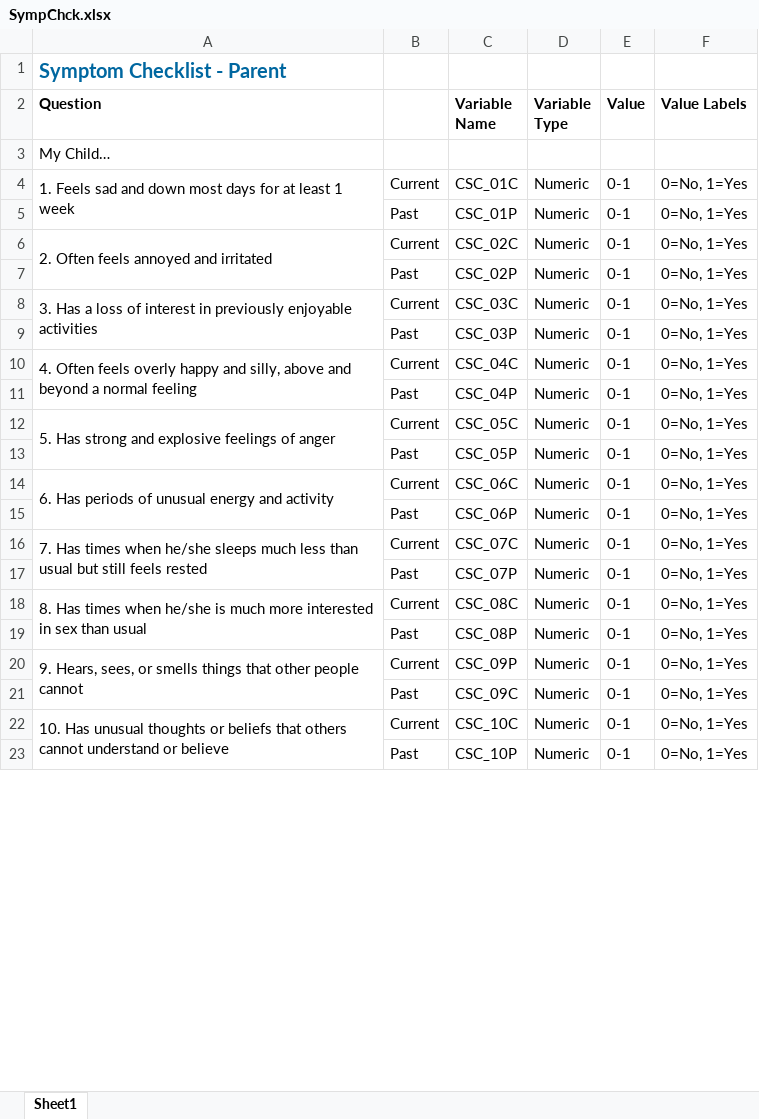
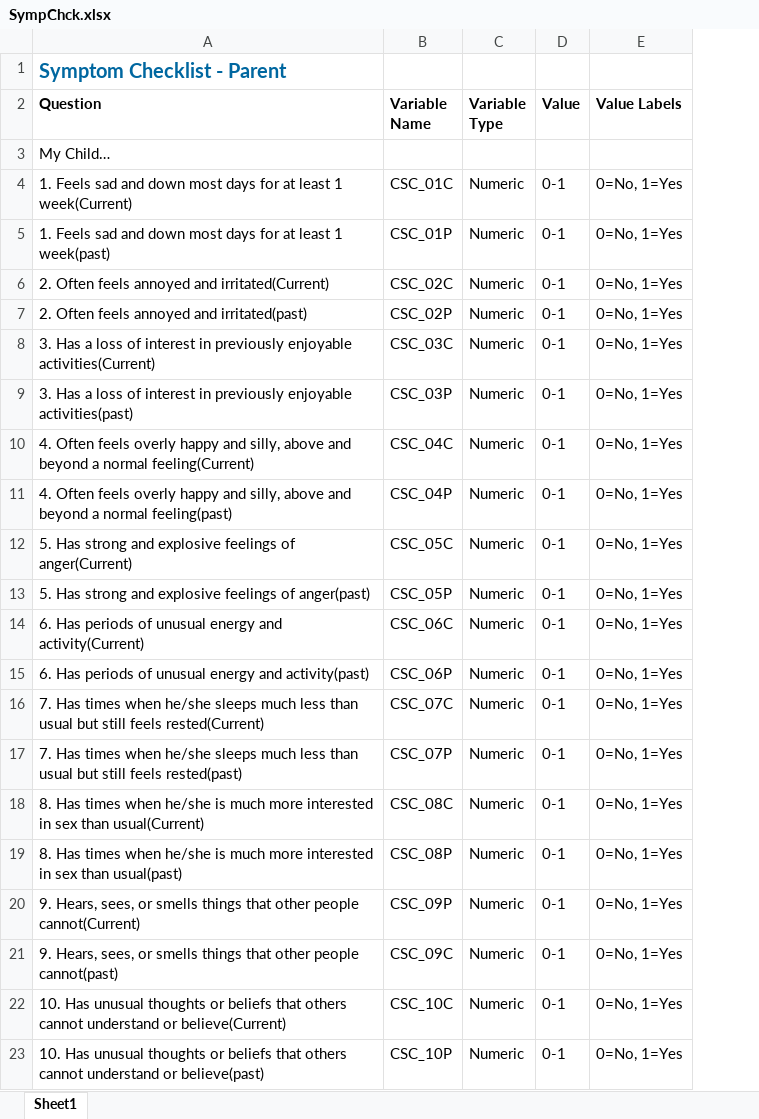
Before and after one commit to charlie42/diagnosis-predictor, an Excel workbook: references/Release9_DataDic/SympChck.xlsx, sheet Sheet1, drawn as a sheet; only a part is shown; values as stored, in another font and other column widths than the file's, no borders; the diff covers the shown part only; the diff names each change by its address in the sheet, - before the commit and + after, or states it on an @@ line.

```diff
--- a/references/Release9_DataDic/SympChck.xlsx (sheet Sheet1)
+++ b/references/Release9_DataDic/SympChck.xlsx (sheet Sheet1)
-column B, rows 4-23: Current | Past | Current | Past | Current | Past | Current | Past | Current | Past | Current | Past | Current | Past | Current | Past | Current | Past | Current | Past
-A4 (Question): …least 1 week
+A4 (Question): …least 1 week(Current)
-A4:A5 merged
-A5 (Question): (empty)
+A5 (Question): 1. Feels sad and down most days for at least 1 week(past)
-A6 (Question): 2. Often feels annoyed and irritated
+A6 (Question): 2. Often feels annoyed and irritated(Current)
-A6:A7 merged
-A7 (Question): (empty)
+A7 (Question): 2. Often feels annoyed and irritated(past)
-A8 (Question): …previously enjoyable activities
+A8 (Question): …previously enjoyable activities(Current)
-A8:A9 merged
-A9 (Question): (empty)
+A9 (Question): 3. Has a loss of interest in previously enjoyable activities(past)
-A10 (Question): …a normal feeling
+A10 (Question): …a normal feeling(Current)
-A10:A11 merged
-A11 (Question): (empty)
+A11 (Question): 4. Often feels overly happy and silly, above and beyond a normal feeling(past)
-A12 (Question): …feelings of anger
+A12 (Question): …feelings of anger(Current)
-A12:A13 merged
-A13 (Question): (empty)
+A13 (Question): 5. Has strong and explosive feelings of anger(past)
-A14 (Question): …energy and activity
+A14 (Question): …energy and activity(Current)
-A14:A15 merged
-A15 (Question): (empty)
+A15 (Question): 6. Has periods of unusual energy and activity(past)
-A16 (Question): …still feels rested
+A16 (Question): …still feels rested(Current)
-A16:A17 merged
-A17 (Question): (empty)
+A17 (Question): 7. Has times when he/she sleeps much less than usual but still feels rested(past)
-A18 (Question): …sex than usual
+A18 (Question): …sex than usual(Current)
-A18:A19 merged
-A19 (Question): (empty)
+A19 (Question): 8. Has times when he/she is much more interested in sex than usual(past)
-A20 (Question): …other people cannot
+A20 (Question): …other people cannot(Current)
-A20:A21 merged
-A21 (Question): (empty)
+A21 (Question): 9. Hears, sees, or smells things that other people cannot(past)
-A22 (Question): …understand or believe
+A22 (Question): …understand or believe(Current)
-A22:A23 merged
-A23 (Question): (empty)
+A23 (Question): 10. Has unusual thoughts or beliefs that others cannot understand or believe(past)
```
Also changed, not shown: 106 edited cells and merged cells elsewhere in this sheet, 1 other file.
